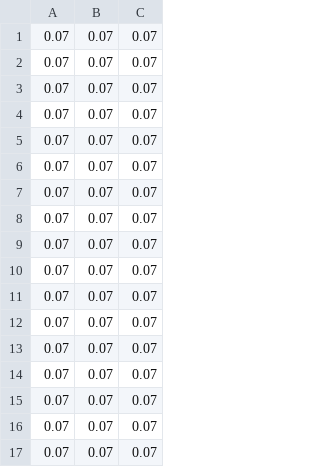
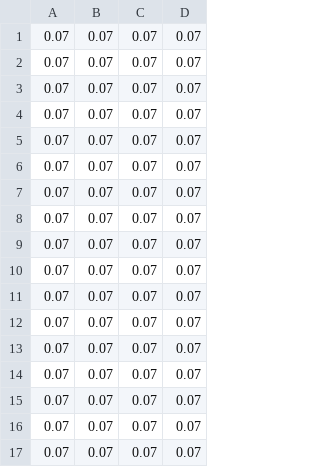
Before and after one commit to jcstonehill/aardvark, a CSV file: playground/coupling_data/fuel_prop_rho.csv, drawn as a sheet; the diff names each change by its address in the sheet, - before the commit and + after, or states it on an @@ line.

```diff
--- a/playground/coupling_data/fuel_prop_rho.csv
+++ b/playground/coupling_data/fuel_prop_rho.csv
+column D, rows 1-17: all 0.07
```
Also changed, not shown: 13 other files.
